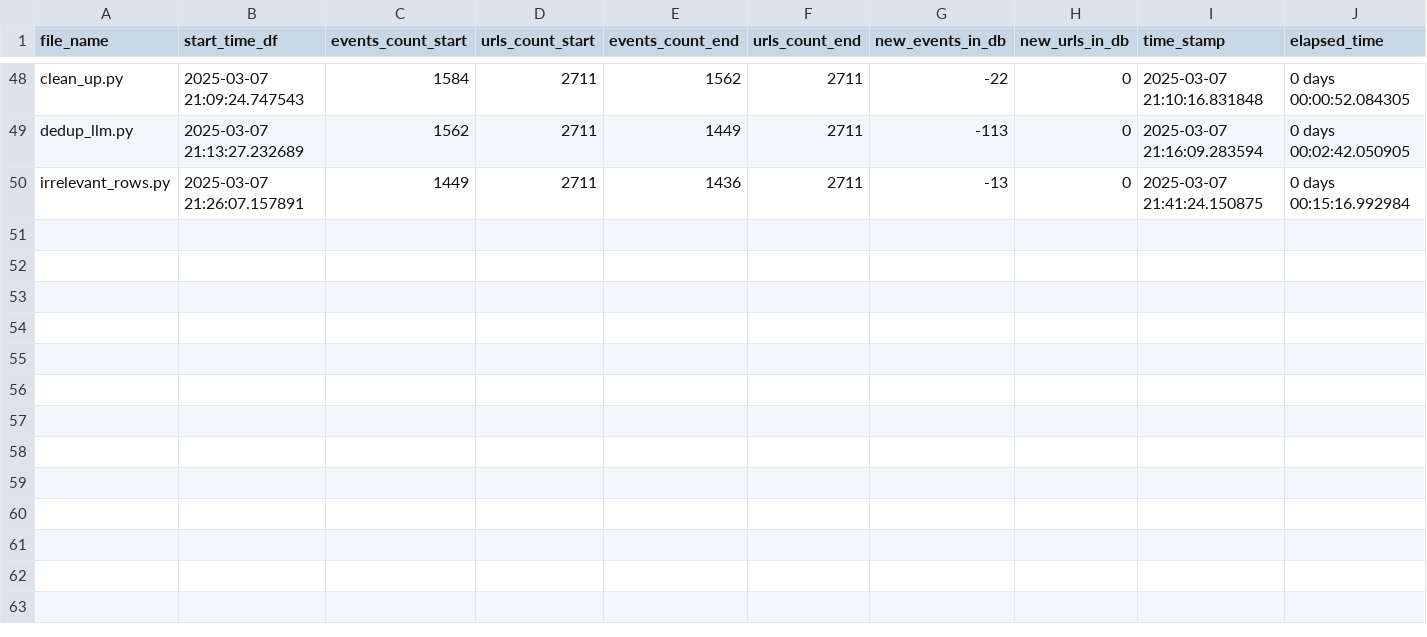
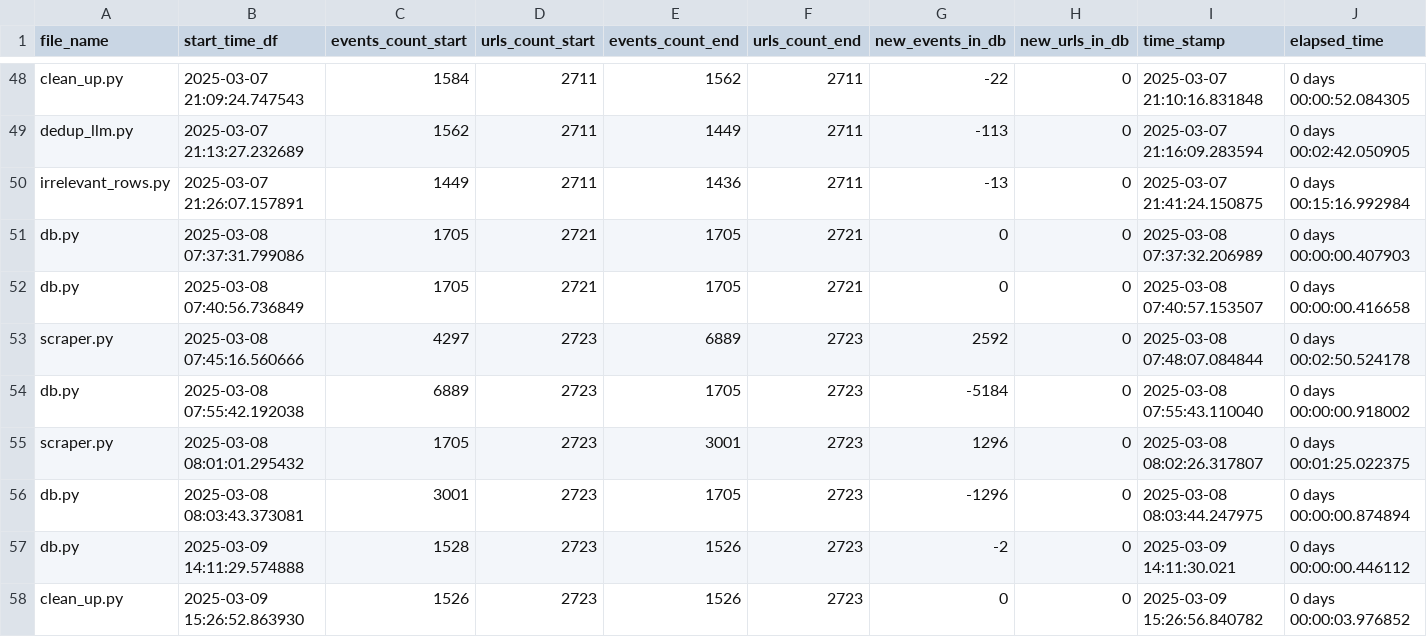
Before and after one commit to LindsayMoir/social_dance_app, a CSV file: output/events_urls_diff.csv, drawn as a sheet; only a part is shown, gaps mark what is left out; the diff names each change by its address in the sheet, - before the commit and + after, or states it on an @@ line.

Commit message:
Removed some duplicate code from clean_up.py that was already being done in db.py.

```diff
--- a/output/events_urls_diff.csv
+++ b/output/events_urls_diff.csv
+row 51: db.py | 2025-03-08 07:37:31.799086 | 1705 | 2721 | 1705 | 2721 | 0 | 0 | 2025-03-08 07:37:32.206989 | 0 days 00:00:00.407903
+row 52: db.py | 2025-03-08 07:40:56.736849 | 1705 | 2721 | 1705 | 2721 | 0 | 0 | 2025-03-08 07:40:57.153507 | 0 days 00:00:00.416658
+row 53: scraper.py | 2025-03-08 07:45:16.560666 | 4297 | 2723 | 6889 | 2723 | 2592 | 0 | 2025-03-08 07:48:07.084844 | 0 days 00:02:50.524178
+row 54: db.py | 2025-03-08 07:55:42.192038 | 6889 | 2723 | 1705 | 2723 | -5184 | 0 | 2025-03-08 07:55:43.110040 | 0 days 00:00:00.918002
+row 55: scraper.py | 2025-03-08 08:01:01.295432 | 1705 | 2723 | 3001 | 2723 | 1296 | 0 | 2025-03-08 08:02:26.317807 | 0 days 00:01:25.022375
+row 56: db.py | 2025-03-08 08:03:43.373081 | 3001 | 2723 | 1705 | 2723 | -1296 | 0 | 2025-03-08 08:03:44.247975 | 0 days 00:00:00.874894
+row 57: db.py | 2025-03-09 14:11:29.574888 | 1528 | 2723 | 1526 | 2723 | -2 | 0 | 2025-03-09 14:11:30.021 | 0 days 00:00:00.446112
+row 58: clean_up.py | 2025-03-09 15:26:52.863930 | 1526 | 2723 | 1526 | 2723 | 0 | 0 | 2025-03-09 15:26:56.840782 | 0 days 00:00:03.976852
```
Also changed, not shown: output/cleaned_events.csv, 7 other files.
